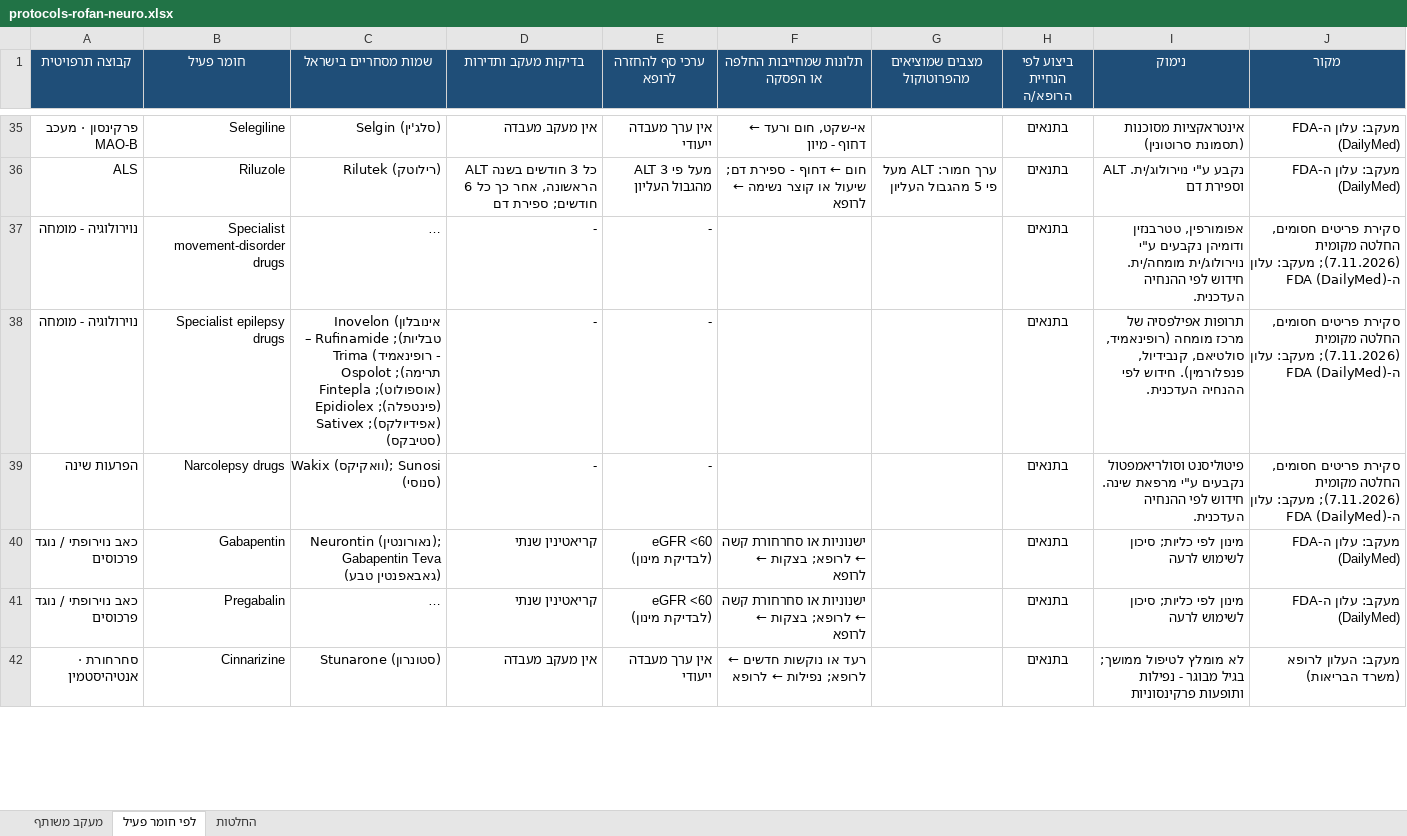
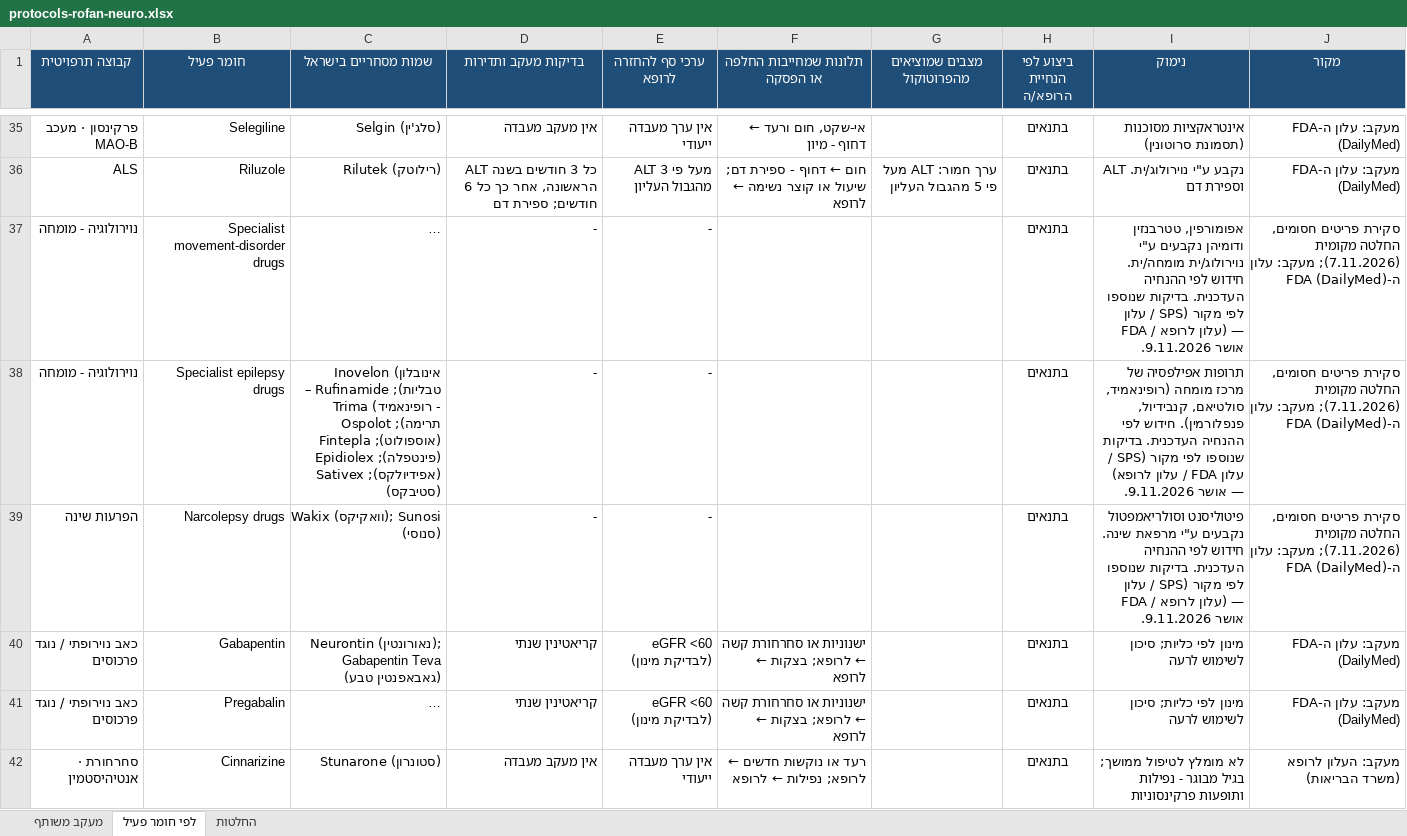
Before and after one commit to asseoy/medical_aids, an Excel workbook: protocols-rofan-neuro.xlsx, sheet לפי חומר פעיל, drawn as a sheet; only a part is shown, gaps mark what is left out; long unchanged cells end in …; values as stored, in another font and other column widths than the file's, no borders; charts and pictures and conditional formats not drawn; the diff covers the shown part only; the diff names each change by its address in the sheet, - before the commit and + after, or states it on an @@ line.

```diff
--- a/protocols-rofan-neuro.xlsx (sheet לפי חומר פעיל)
+++ b/protocols-rofan-neuro.xlsx (sheet לפי חומר פעיל)
-I37 (נימוק): …ההנחיה העדכנית.
+I37 (נימוק): …ההנחיה העדכנית. בדיקות שנוספו לפי מקור (SPS / עלון FDA / עלון לרופא) — אושר 9.11.2026.
-I38 (נימוק): …ההנחיה העדכנית.
+I38 (נימוק): …ההנחיה העדכנית. בדיקות שנוספו לפי מקור (SPS / עלון FDA / עלון לרופא) — אושר 9.11.2026.
-I39 (נימוק): …ההנחיה העדכנית.
+I39 (נימוק): …ההנחיה העדכנית. בדיקות שנוספו לפי מקור (SPS / עלון FDA / עלון לרופא) — אושר 9.11.2026.
```
Also changed, not shown: 11 edited cells elsewhere in this sheet, protocols-rofan-endo.xlsx, protocols-rofan-immune.xlsx, 18 other files.
